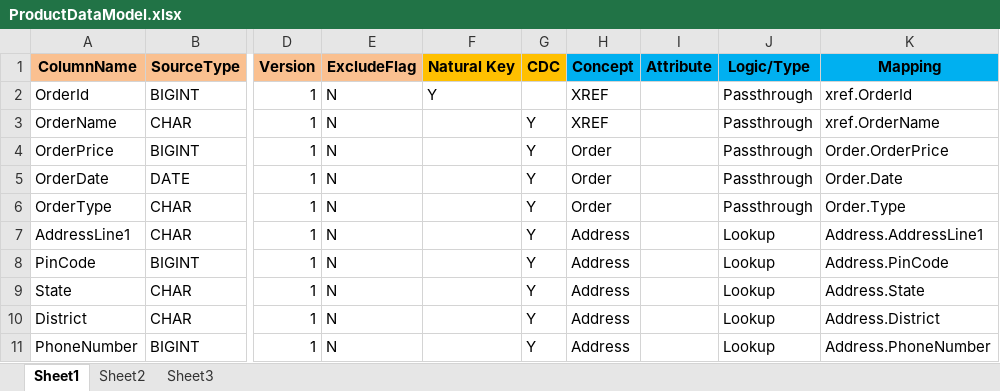
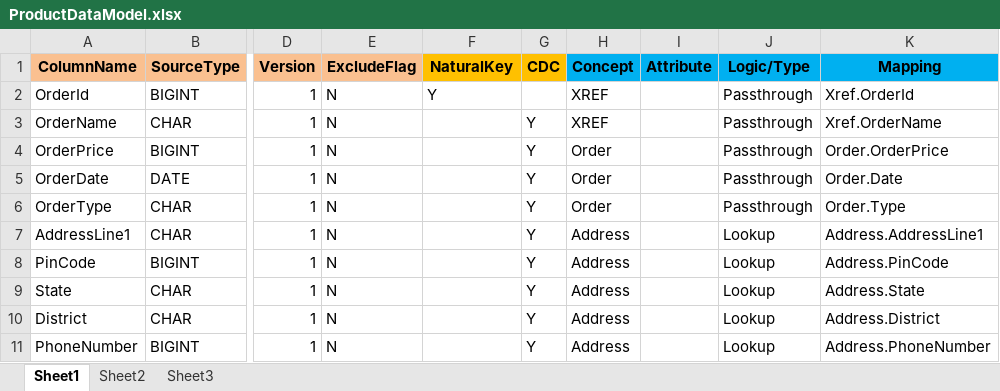
Before and after one commit to bigdatanotesbyarun/NeuroRecon, an Excel workbook: Staging/DataModel/ProductDataModel.xlsx, sheet Sheet1, drawn as a sheet; only a part is shown, gaps mark what is left out; values as stored, in another font and other column widths than the file's, no borders; the diff names each change by its address in the sheet, - before the commit and + after, or states it on an @@ line.

```diff
--- a/Staging/DataModel/ProductDataModel.xlsx (sheet Sheet1)
+++ b/Staging/DataModel/ProductDataModel.xlsx (sheet Sheet1)
-F1: Natural Key
+F1: NaturalKey
-K2 (Mapping): xref.OrderId
+K2 (Mapping): Xref.OrderId
-K3 (Mapping): xref.OrderName
+K3 (Mapping): Xref.OrderName
```
Also changed, not shown: 11 other files.
